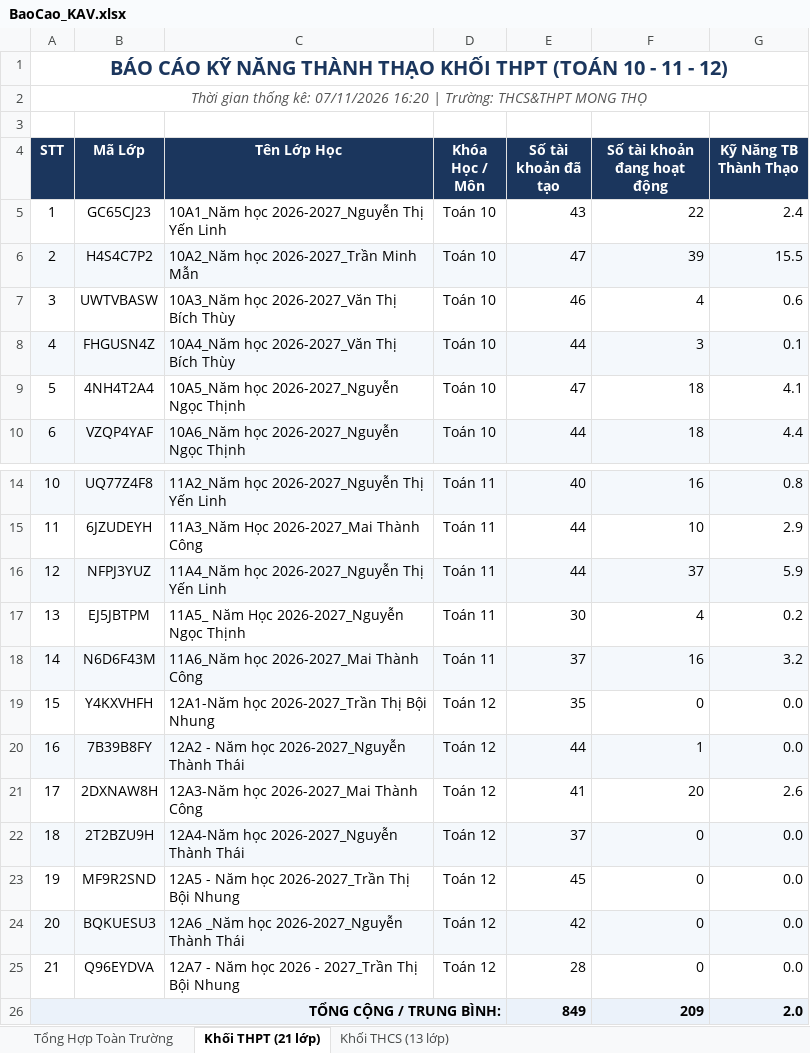
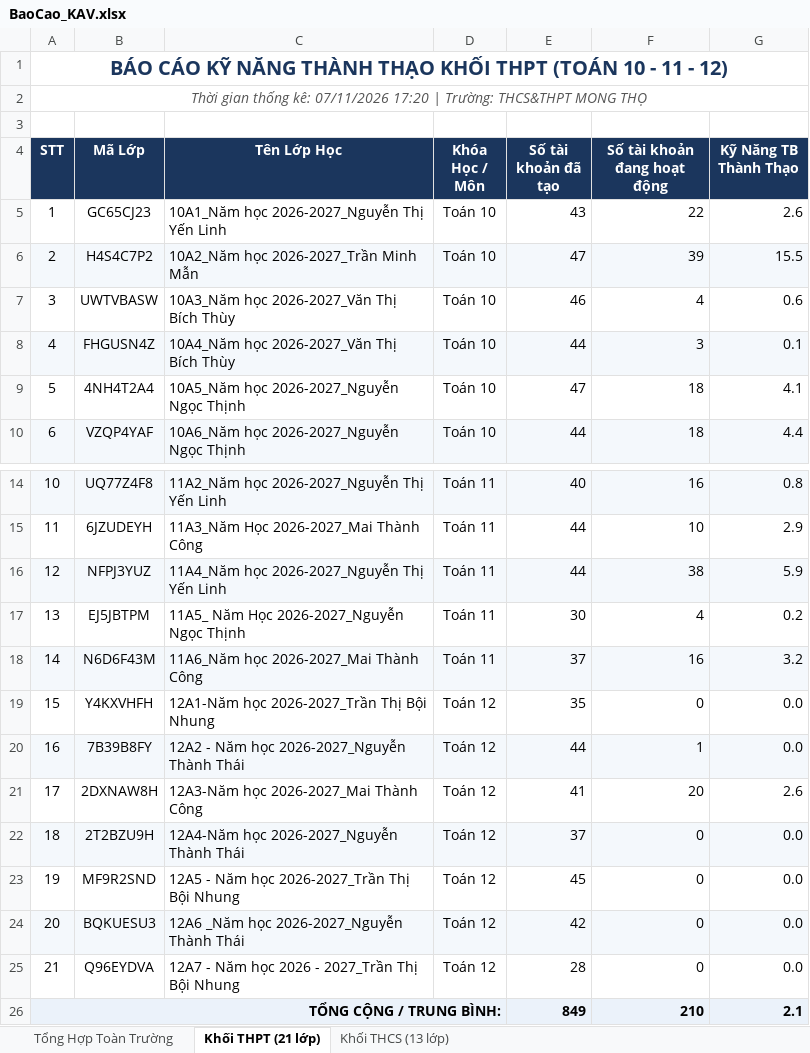
Before and after one commit to thanhthaiagu/kav-report, an Excel workbook: BaoCao_KAV.xlsx, sheet Khối THPT (21 lớp), drawn as a sheet; only a part is shown, gaps mark what is left out; values as stored, in another font and other column widths than the file's, no borders; the diff names each change by its address in the sheet, - before the commit and + after, or states it on an @@ line.

Commit message:
Cập nhật báo cáo Excel cả 2 tài khoản THCS & THPT

```diff
--- a/BaoCao_KAV.xlsx (sheet Khối THPT (21 lớp))
+++ b/BaoCao_KAV.xlsx (sheet Khối THPT (21 lớp))
-A2 (STT): …kê: 07/11/2026 16:20 | Trường:…
+A2 (STT): …kê: 07/11/2026 17:20 | Trường:…
-G5 (Kỹ Năng TB Thành Thạo): 2.4
+G5 (Kỹ Năng TB Thành Thạo): 2.6
-F16 (Số tài khoản đang hoạt động): 37
+F16 (Số tài khoản đang hoạt động): 38
-F26 (Số tài khoản đang hoạt động): 209
+F26 (Số tài khoản đang hoạt động): 210
-G26 (Kỹ Năng TB Thành Thạo): 2.0
+G26 (Kỹ Năng TB Thành Thạo): 2.1
```
Also changed, not shown: sheet Tổng Hợp Toàn Trường, sheet Khối THCS (13 lớp).
